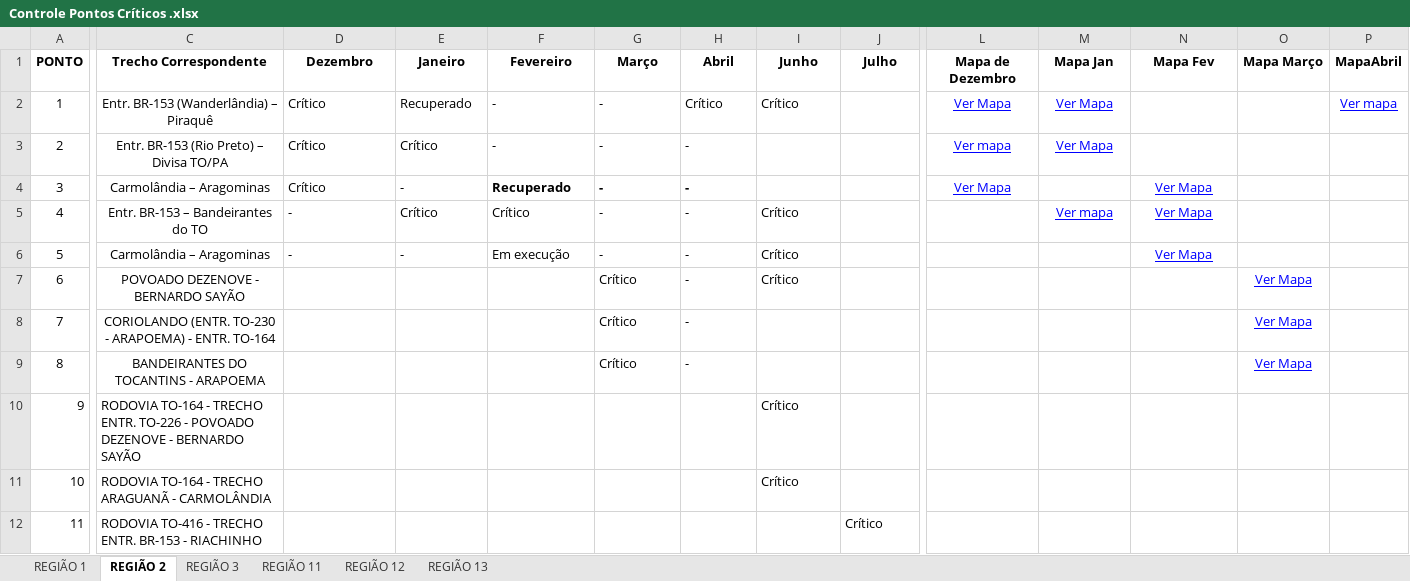
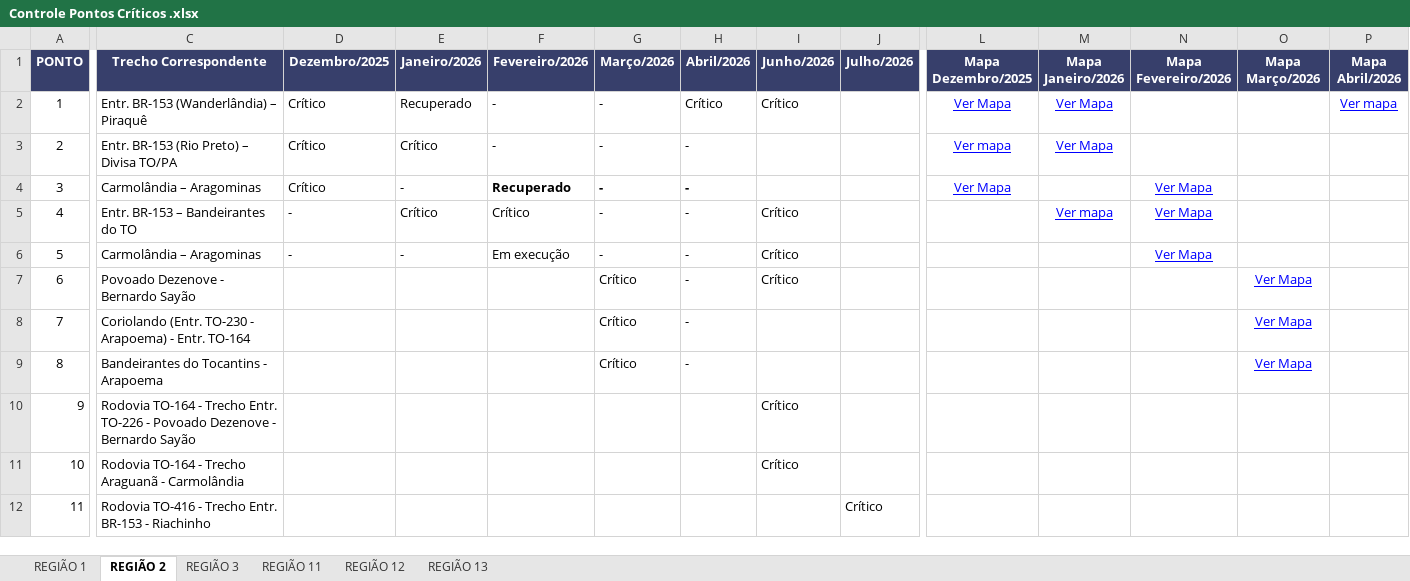
Before and after one commit to fernanda1997-pj/RTS-MSI_RODOVIAS, an Excel workbook: pontos criticos/Controle Pontos Críticos .xlsx, sheet REGIÃO 2, drawn as a sheet; only a part is shown, gaps mark what is left out; values as stored, in another font and other column widths than the file's, no borders; conditional formats and table styles not drawn; the diff covers the shown part only; the diff names each change by its address in the sheet, - before the commit and + after, or states it on an @@ line.

```diff
--- a/pontos criticos/Controle Pontos Críticos .xlsx (sheet REGIÃO 2)
+++ b/pontos criticos/Controle Pontos Críticos .xlsx (sheet REGIÃO 2)
@@ A1:P1 fill: none → #373F6B, text colour: black → #FFFFFF @@
-D1: Dezembro
+D1: Dezembro/2025
-E1: Janeiro
+E1: Janeiro/2026
-F1: Fevereiro
+F1: Fevereiro/2026
-G1: Março
+G1: Março/2026
-H1: Abril
+H1: Abril/2026
-I1: Junho
+I1: Junho/2026
-J1: Julho
+J1: Julho/2026
-L1: Mapa de Dezembro
+L1: Mapa Dezembro/2025
-M1: Mapa Jan
+M1: Mapa Janeiro/2026
-N1: Mapa Fev
+N1: Mapa Fevereiro/2026
-O1: Mapa Março
+O1: Mapa Março/2026
-P1: MapaAbril
+P1: Mapa Abril/2026
-C2:C9 alignment: center
+C2:C9 alignment: left
-C7 (Trecho Correspondente): POVOADO DEZENOVE - BERNARDO SAYÃO
+C7 (Trecho Correspondente): Povoado Dezenove - Bernardo Sayão
-C8 (Trecho Correspondente): CORIOLANDO (ENTR. TO-230 - ARAPOEMA) - ENTR. TO-164
+C8 (Trecho Correspondente): Coriolando (Entr. TO-230 - Arapoema) - Entr. TO-164
-C9 (Trecho Correspondente): BANDEIRANTES DO TOCANTINS - ARAPOEMA
+C9 (Trecho Correspondente): Bandeirantes do Tocantins - Arapoema
-C10 (Trecho Correspondente): RODOVIA TO-164 - TRECHO ENTR. TO-226 - POVOADO DEZENOVE - BERNARDO SAYÃO
+C10 (Trecho Correspondente): Rodovia TO-164 - Trecho Entr. TO-226 - Povoado Dezenove - Bernardo Sayão
-C11 (Trecho Correspondente): RODOVIA TO-164 - TRECHO ARAGUANÃ - CARMOLÂNDIA
+C11 (Trecho Correspondente): Rodovia TO-164 - Trecho Araguanã - Carmolândia
-C12 (Trecho Correspondente): RODOVIA TO-416 - TRECHO ENTR. BR-153 - RIACHINHO
+C12 (Trecho Correspondente): Rodovia TO-416 - Trecho Entr. BR-153 - Riachinho
```
Also changed, not shown: 2 edited cells and cell formats elsewhere in this sheet, sheet REGIÃO 1, sheet REGIÃO 13, sheet REGIÃO 12, sheet REGIÃO 11, sheet REGIÃO 3, 9 other files.
